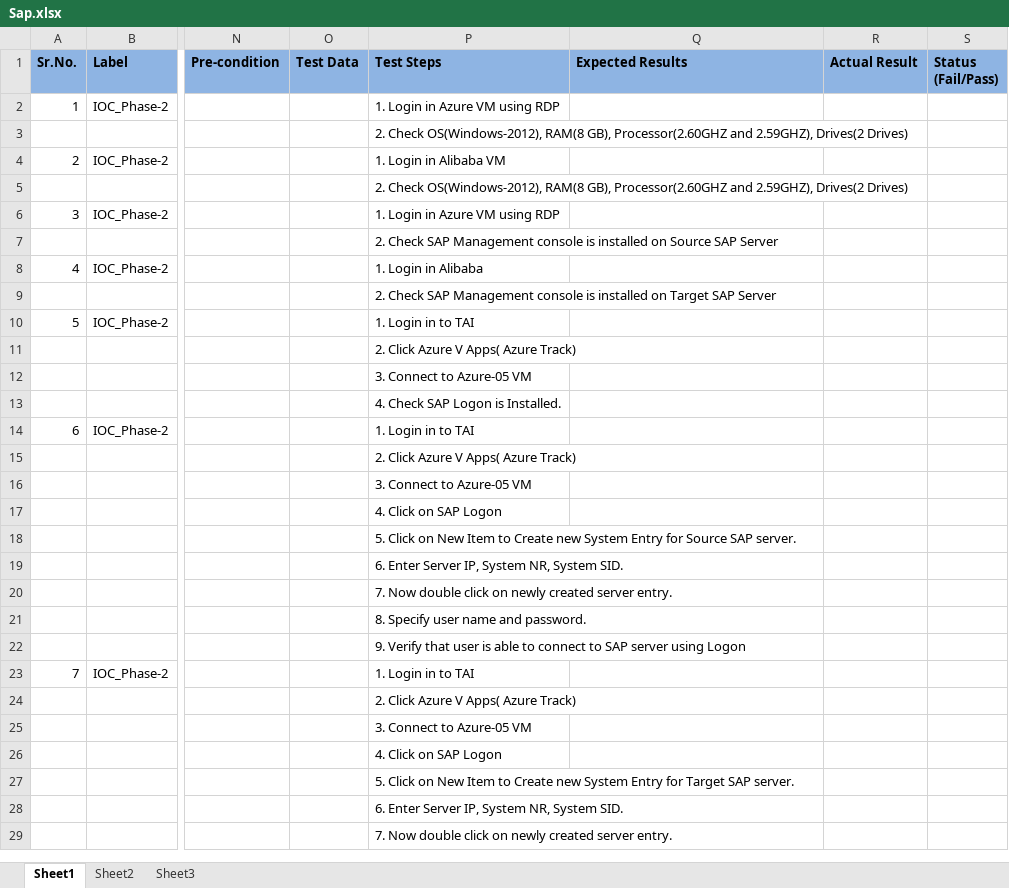
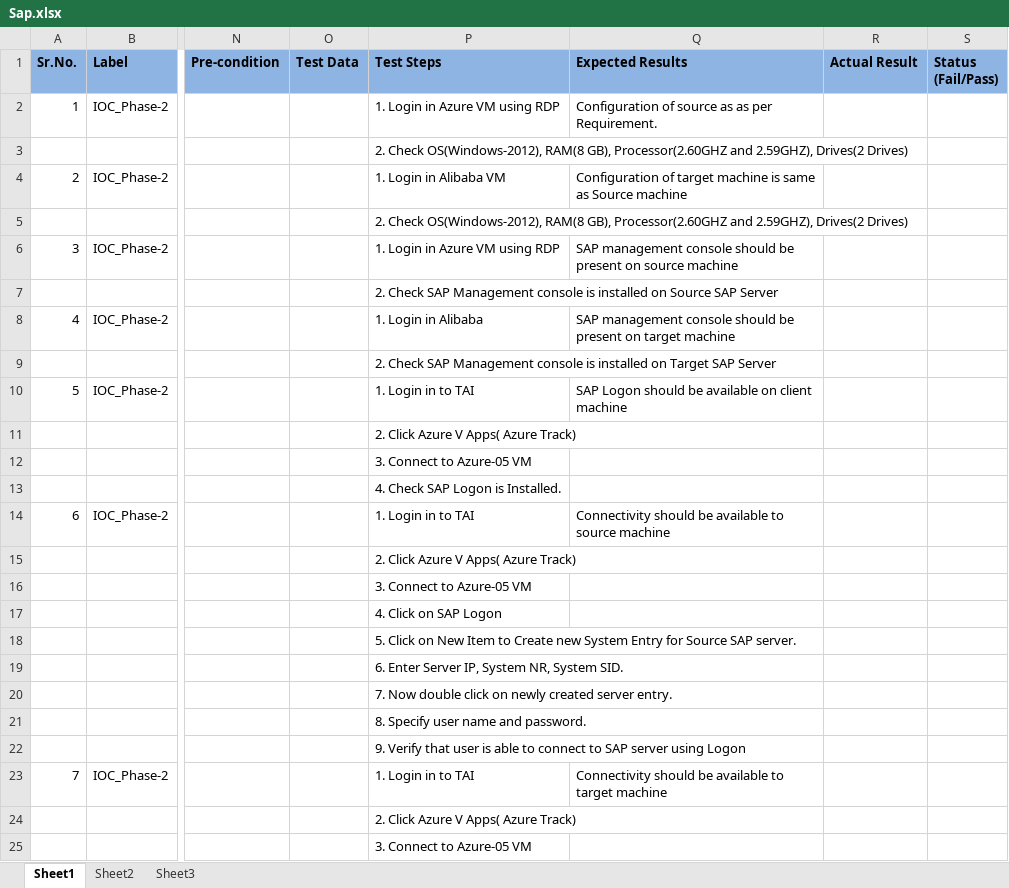
Before and after one commit to A622838/IOC, an Excel workbook: Sap.xlsx, sheet Sheet1, drawn as a sheet; only a part is shown, gaps mark what is left out; the shorter side is filled out with more unchanged rows; values as stored, in another font and other column widths than the file's, no borders; the diff names each change by its address in the sheet, - before the commit and + after, or states it on an @@ line.

Commit message:
update Sap.xlsx

```diff
--- a/Sap.xlsx (sheet Sheet1)
+++ b/Sap.xlsx (sheet Sheet1)
-Q2 (Expected Results): (empty)
+Q2 (Expected Results): Configuration of source as as per Requirement.
-Q4 (Expected Results): (empty)
+Q4 (Expected Results): Configuration of target machine is same as Source machine
-Q6 (Expected Results): (empty)
+Q6 (Expected Results): SAP management console should be present on source machine
-Q8 (Expected Results): (empty)
+Q8 (Expected Results): SAP management console should be present on target machine
-Q10 (Expected Results): (empty)
+Q10 (Expected Results): SAP Logon should be available on client machine
-Q14 (Expected Results): (empty)
+Q14 (Expected Results): Connectivity should be available to source machine
-Q23 (Expected Results): (empty)
+Q23 (Expected Results): Connectivity should be available to target machine
```
